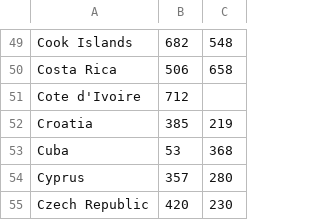
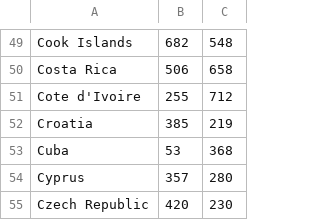
Before and after one commit to tgalal/yowsup, a CSV file: src/countries.csv, drawn as a sheet; only a part is shown, gaps mark what is left out.

Commit message:
Add missing country code
GitHub complained about this, so i thought i would add this one

```diff
--- a/src/countries.csv
+++ b/src/countries.csv
@@ -50,3 +50,3 @@ Cook Islands,682,548
 Costa Rica,506,658
-Cote d'Ivoire,712
+Cote d'Ivoire,255,712
 Croatia,385,219
```
